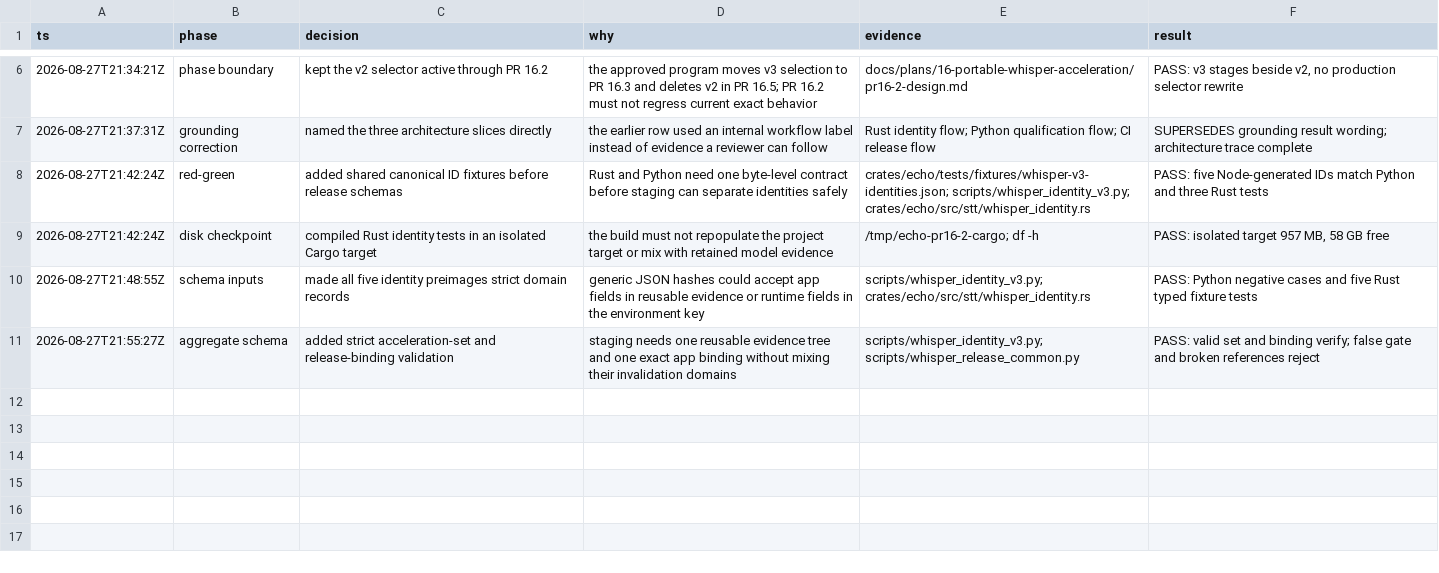
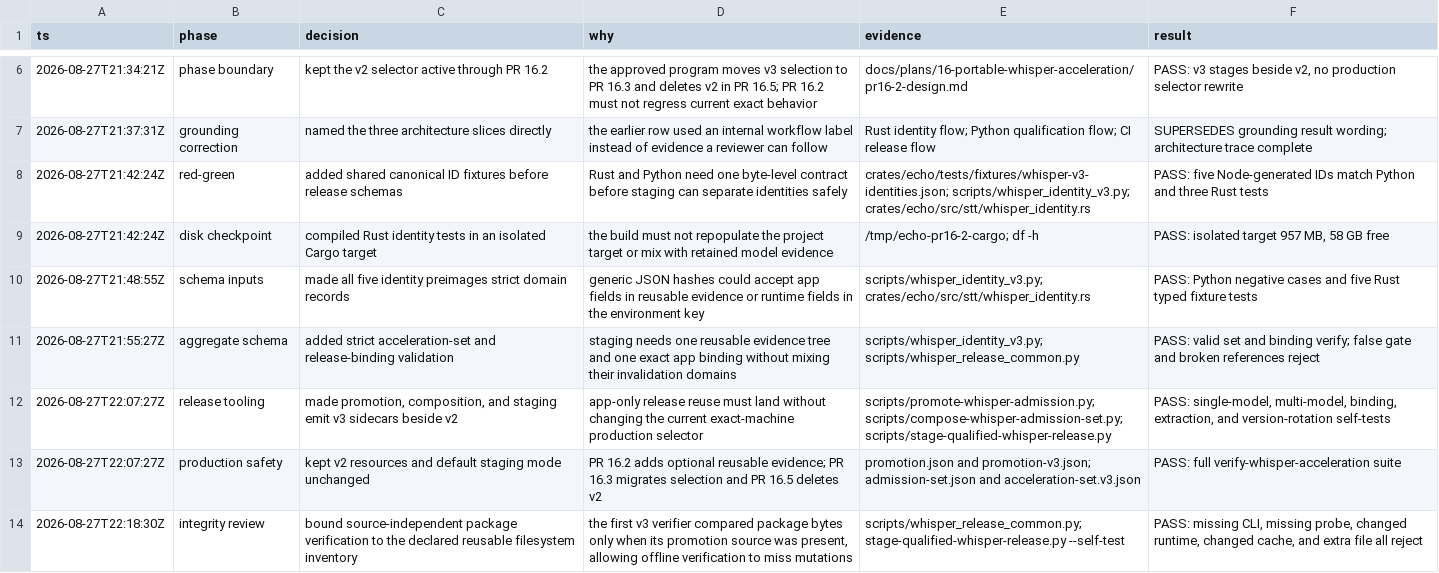
Before and after one commit to ddv1982/echo, a TSV file: .audit/pr16-2-owner.tsv, drawn as a sheet; only a part is shown, gaps mark what is left out.

Commit message:
feat(whisper): stage reusable release evidence

```diff
--- a/.audit/pr16-2-owner.tsv
+++ b/.audit/pr16-2-owner.tsv
@@ -11 +11,4 @@ ts	phase	decision	why	evidence	result
 2026-08-27T21:55:27Z	aggregate schema	added strict acceleration-set and release-binding validation	staging needs one reusable evidence tree and one exact app binding without mixing their invalidation domains	scripts/whisper_identity_v3.py; scripts/whisper_release_common.py	PASS: valid set and binding verify; false gate and broken references reject
+2026-08-27T22:07:27Z	release tooling	made promotion, composition, and staging emit v3 sidecars beside v2	app-only release reuse must land without changing the current exact-machine production selector	scripts/promote-whisper-admission.py; scripts/compose-whisper-admission-set.py; scripts/stage-qualified-whisper-release.py	PASS: single-model, multi-model, binding, extraction, and version-rotation self-tests
+2026-08-27T22:07:27Z	production safety	kept v2 resources and default staging mode unchanged	PR 16.2 adds optional reusable evidence; PR 16.3 migrates selection and PR 16.5 deletes v2	promotion.json and promotion-v3.json; admission-set.json and acceleration-set.v3.json	PASS: full verify-whisper-acceleration suite
+2026-08-27T22:18:30Z	integrity review	bound source-independent package verification to the declared reusable filesystem inventory	the first v3 verifier compared package bytes only when its promotion source was present, allowing offline verification to miss mutations	scripts/whisper_release_common.py; stage-qualified-whisper-release.py --self-test	PASS: missing CLI, missing probe, changed runtime, changed cache, and extra file all reject
```
Also changed, not shown: 5 other files.
